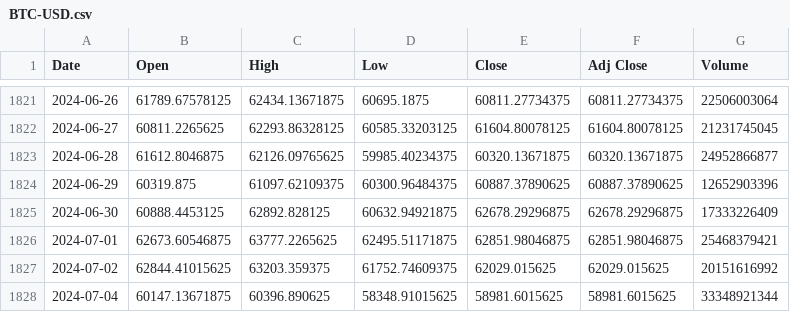
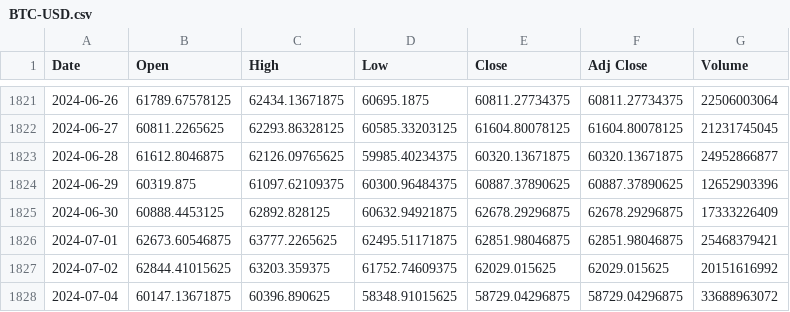
Before and after one commit to lmtri2307/Cryto-Price-Prediction, a CSV file: BTC-USD.csv, drawn as a sheet; only a part is shown, gaps mark what is left out.

```diff
--- a/BTC-USD.csv
+++ b/BTC-USD.csv
@@ -1827,2 +1827,2 @@ Date,Open,High,Low,Close,Adj Close,Volume
 2024-07-02,62844.41015625,63203.359375,61752.74609375,62029.015625,62029.015625,20151616992
-2024-07-04,60147.13671875,60396.890625,58348.91015625,58981.6015625,58981.6015625,33348921344
+2024-07-04,60147.13671875,60396.890625,58348.91015625,58729.04296875,58729.04296875,33688963072
```
Also changed, not shown: ADA-USD.csv, ETH-USD.csv, 6 other files.
